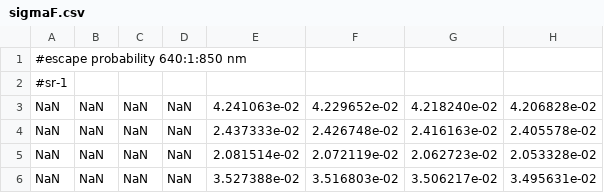
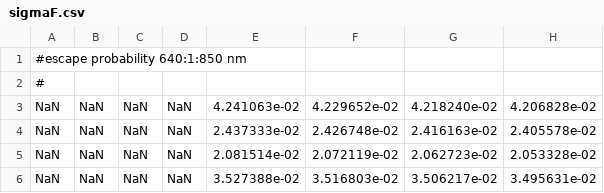
Before and after one commit to Christiaanvandertol/SCOPE, a CSV file: output/verificationdata/sigmaF.csv, drawn as a sheet; only a part is shown; the diff names each change by its address in the sheet, - before the commit and + after, or states it on an @@ line.

Commit message:
removed sr-1 in SigmaF

```diff
--- a/output/verificationdata/sigmaF.csv
+++ b/output/verificationdata/sigmaF.csv
-A2: #sr-1
+A2: #
```
Also changed, not shown: 1 other file.
